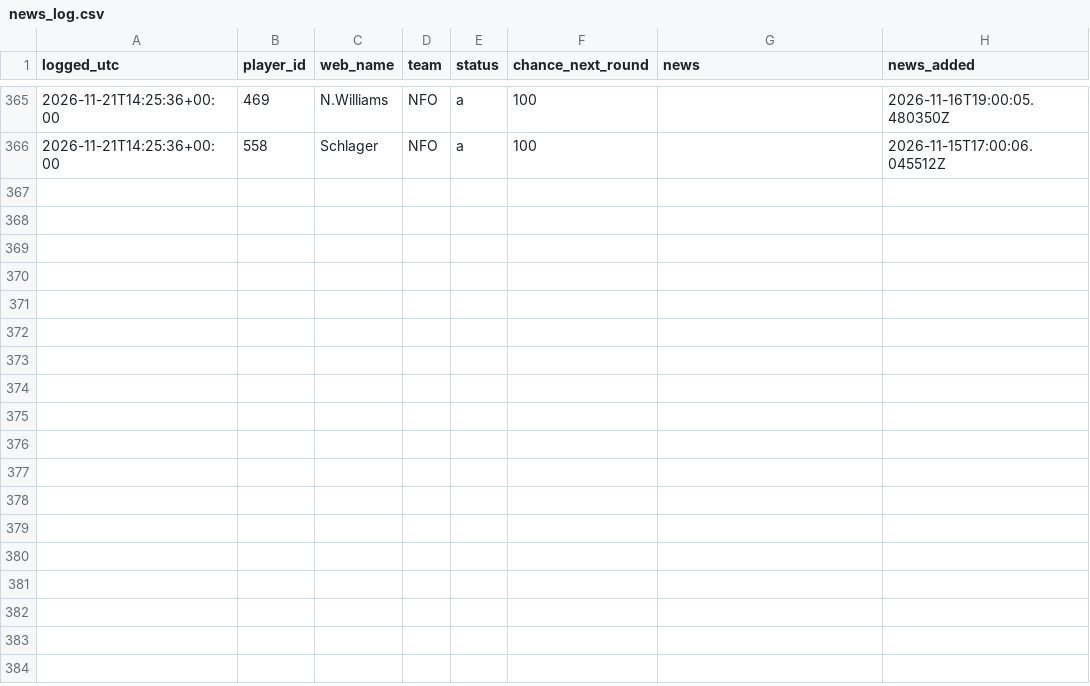
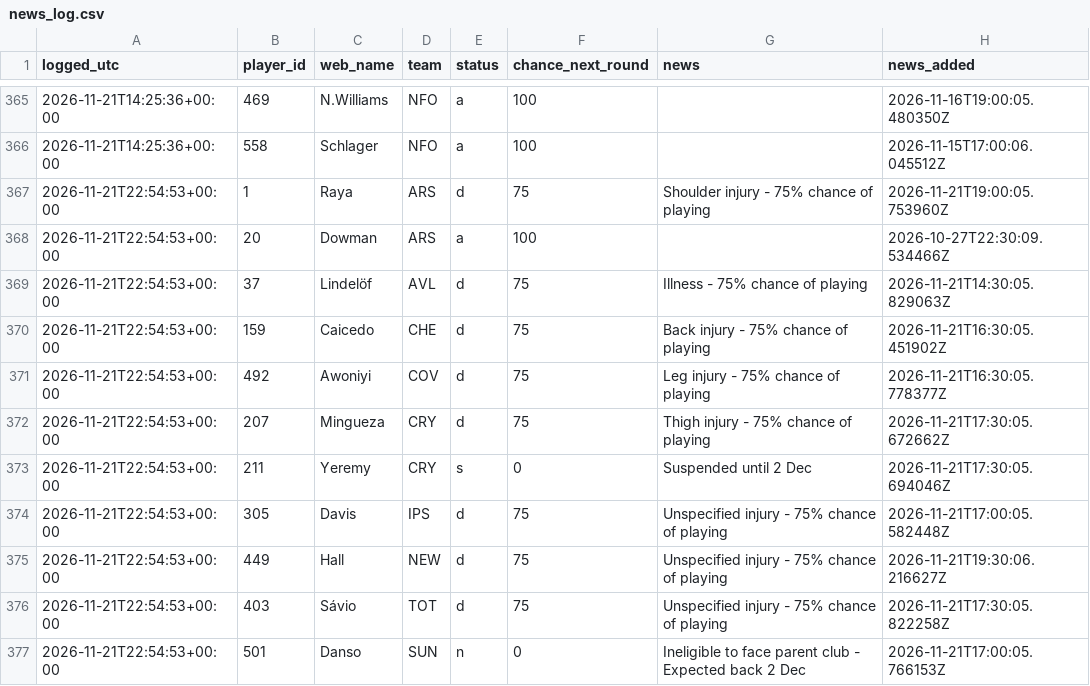
Before and after one commit to vagabondsscrapbook/fpl_data, a CSV file: news_log.csv, drawn as a sheet; only a part is shown, gaps mark what is left out; the diff names each change by its address in the sheet, - before the commit and + after, or states it on an @@ line.

```diff
--- a/news_log.csv
+++ b/news_log.csv
+row 367: 2026-11-21T22:54:53+00:00 | 1 | Raya | ARS | d | 75 | Shoulder injury - 75% chance of playing | 2026-11-21T19:00:05.753960Z
+row 368: 2026-11-21T22:54:53+00:00 | 20 | Dowman | ARS | a | 100 |  | 2026-10-27T22:30:09.534466Z
+row 369: 2026-11-21T22:54:53+00:00 | 37 | Lindelöf | AVL | d | 75 | Illness - 75% chance of playing | 2026-11-21T14:30:05.829063Z
+row 370: 2026-11-21T22:54:53+00:00 | 159 | Caicedo | CHE | d | 75 | Back injury - 75% chance of playing | 2026-11-21T16:30:05.451902Z
+row 371: 2026-11-21T22:54:53+00:00 | 492 | Awoniyi | COV | d | 75 | Leg injury - 75% chance of playing | 2026-11-21T16:30:05.778377Z
+row 372: 2026-11-21T22:54:53+00:00 | 207 | Mingueza | CRY | d | 75 | Thigh injury - 75% chance of playing | 2026-11-21T17:30:05.672662Z
+row 373: 2026-11-21T22:54:53+00:00 | 211 | Yeremy | CRY | s | 0 | Suspended until 2 Dec | 2026-11-21T17:30:05.694046Z
+row 374: 2026-11-21T22:54:53+00:00 | 305 | Davis | IPS | d | 75 | Unspecified injury - 75% chance of playing | 2026-11-21T17:00:05.582448Z
+row 375: 2026-11-21T22:54:53+00:00 | 449 | Hall | NEW | d | 75 | Unspecified injury - 75% chance of playing | 2026-11-21T19:30:06.216627Z
+row 376: 2026-11-21T22:54:53+00:00 | 403 | Sávio | TOT | d | 75 | Unspecified injury - 75% chance of playing | 2026-11-21T17:30:05.822258Z
+row 377: 2026-11-21T22:54:53+00:00 | 501 | Danso | SUN | n | 0 | Ineligible to face parent club - Expected back 2 Dec | 2026-11-21T17:00:05.766153Z
```
Also changed, not shown: history.csv, past_seasons.csv, 3 other files.
